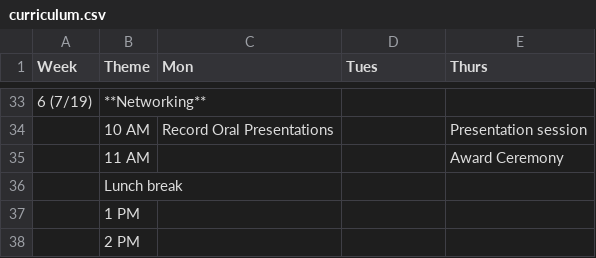
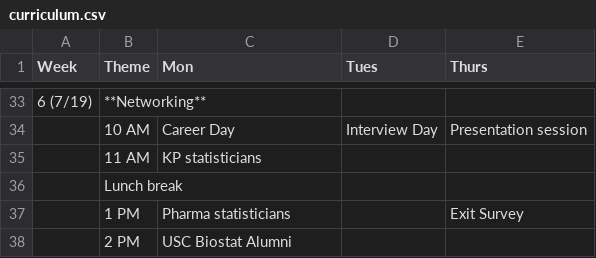
Before and after one commit to USCbiostats/LAsBEST, a CSV file: curriculum.csv, drawn as a sheet; only a part is shown, gaps mark what is left out; the diff covers the shown part only.

```diff
--- a/curriculum.csv
+++ b/curriculum.csv
@@ -33,6 +33,6 @@ Week,Theme,Mon,Tues,Thurs
 6 (7/19),**Networking**,,,
-,10 AM,Record Oral Presentations, , Presentation session
-,11 AM,,,Award Ceremony
+,10 AM,Career Day,Interview Day, Presentation session
+,11 AM,KP statisticians,,
 ,Lunch break,,,
-,1 PM,,,
-,2 PM,,,
+,1 PM,Pharma statisticians,,Exit Survey
+,2 PM,USC Biostat Alumni,,
```
Also changed, not shown: 1 added row, 1 removed row and 19 edited cells elsewhere in this file.
